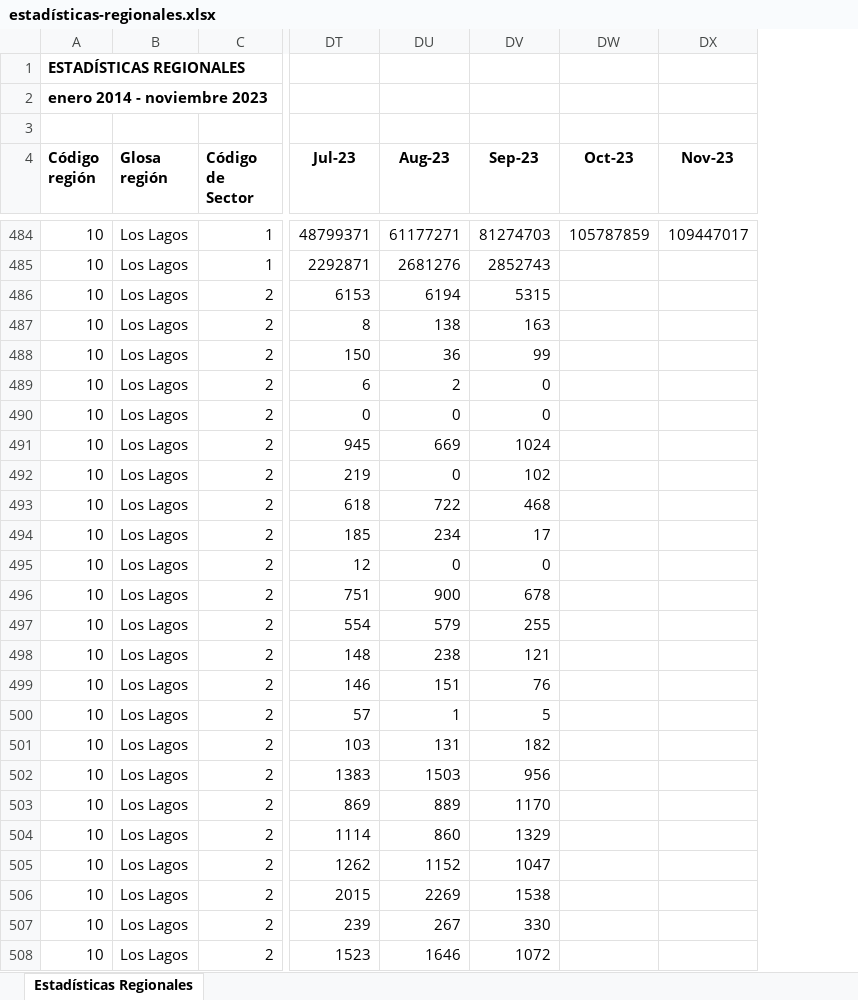
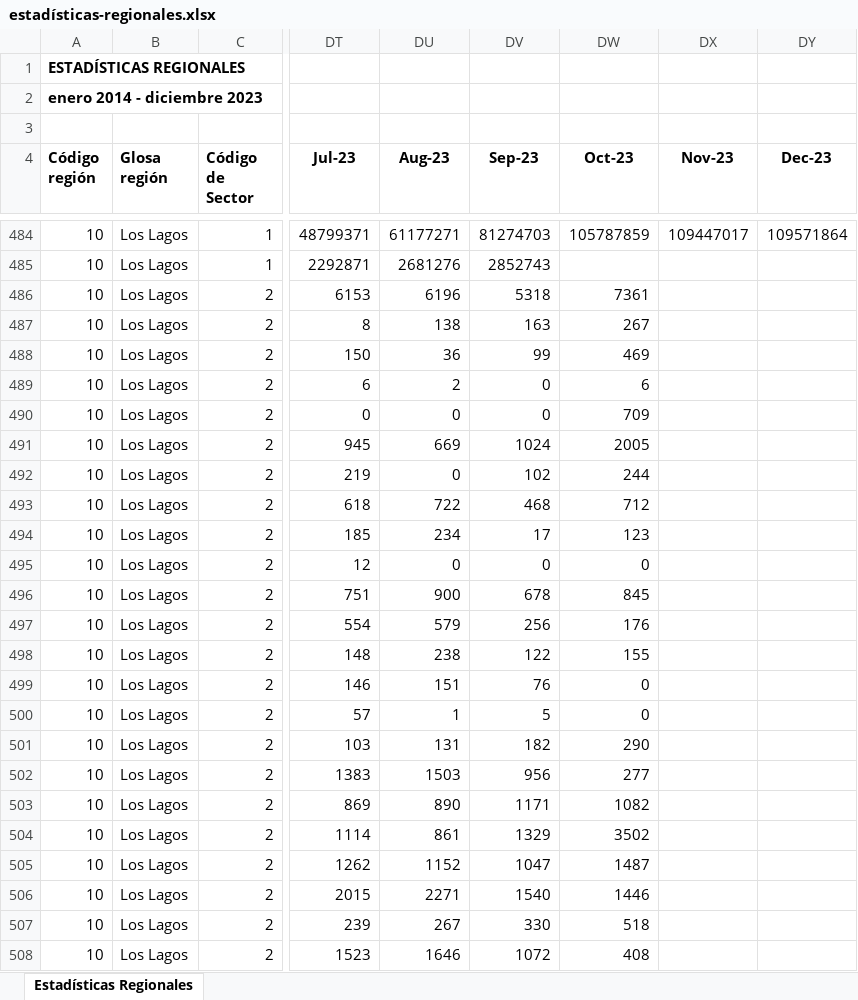
Before and after one commit to Sud-Austral/EstadisticasRegionales, an Excel workbook: Estadísticas Regionales/estadísticas-regionales.xlsx, sheet Estadísticas Regionales, drawn as a sheet; only a part is shown, gaps mark what is left out; values as stored, in another font and other column widths than the file's, no borders; the diff covers the shown part only; the diff names each change by its address in the sheet, - before the commit and + after, or states it on an @@ line.

```diff
--- a/Estadísticas Regionales/estadísticas-regionales.xlsx (sheet Estadísticas Regionales)
+++ b/Estadísticas Regionales/estadísticas-regionales.xlsx (sheet Estadísticas Regionales)
+column DY (Dec-23), row 484: 109571864
-A2 (Código región): enero 2014 - noviembre 2023
+A2 (Código región): enero 2014 - diciembre 2023
-DU486 (Aug-23): 6194
+DU486 (Aug-23): 6196
-DV486 (Sep-23): 5315
+DV486 (Sep-23): 5318
-DW486 (Oct-23): (empty)
+DW486 (Oct-23): 7361
-DW487 (Oct-23): (empty)
+DW487 (Oct-23): 267
-DW488 (Oct-23): (empty)
+DW488 (Oct-23): 469
-DW489 (Oct-23): (empty)
+DW489 (Oct-23): 6
-DW490 (Oct-23): (empty)
+DW490 (Oct-23): 709
-DW491 (Oct-23): (empty)
+DW491 (Oct-23): 2005
-DW492 (Oct-23): (empty)
+DW492 (Oct-23): 244
-DW493 (Oct-23): (empty)
+DW493 (Oct-23): 712
-DW494 (Oct-23): (empty)
+DW494 (Oct-23): 123
-DW495 (Oct-23): (empty)
+DW495 (Oct-23): 0
-DW496 (Oct-23): (empty)
+DW496 (Oct-23): 845
-DV497 (Sep-23): 255
+DV497 (Sep-23): 256
-DW497 (Oct-23): (empty)
+DW497 (Oct-23): 176
-DV498 (Sep-23): 121
+DV498 (Sep-23): 122
-DW498 (Oct-23): (empty)
+DW498 (Oct-23): 155
-DW499:DW500 (Oct-23): (empty)
+DW499:DW500 (Oct-23): 0
-DW501 (Oct-23): (empty)
+DW501 (Oct-23): 290
-DW502 (Oct-23): (empty)
+DW502 (Oct-23): 277
-DU503 (Aug-23): 889
+DU503 (Aug-23): 890
-DV503 (Sep-23): 1170
+DV503 (Sep-23): 1171
-DW503 (Oct-23): (empty)
+DW503 (Oct-23): 1082
-DU504 (Aug-23): 860
+DU504 (Aug-23): 861
-DW504 (Oct-23): (empty)
+DW504 (Oct-23): 3502
-DW505 (Oct-23): (empty)
+DW505 (Oct-23): 1487
-DU506 (Aug-23): 2269
+DU506 (Aug-23): 2271
-DV506 (Sep-23): 1538
+DV506 (Sep-23): 1540
-DW506 (Oct-23): (empty)
+DW506 (Oct-23): 1446
-DW507 (Oct-23): (empty)
+DW507 (Oct-23): 518
-DW508 (Oct-23): (empty)
+DW508 (Oct-23): 408
```
Also changed, not shown: 464 edited cells elsewhere in this sheet, Estadísticas Regionales/descriptor-de-campos.xlsx.
